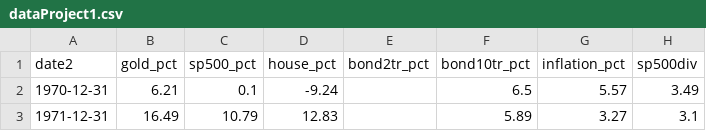
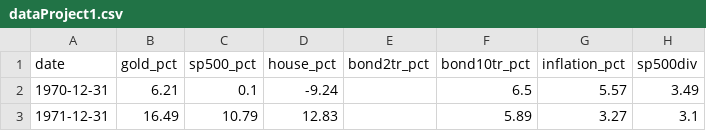
Before and after one commit to maciejdziedzic/website, a CSV file: frontend/public/dataProject1.csv, drawn as a sheet; only a part is shown.

Commit message:
dataproject1 correct

```diff
--- a/frontend/public/dataProject1.csv
+++ b/frontend/public/dataProject1.csv
@@ -1,2 +1,2 @@
-date2,gold_pct,sp500_pct,house_pct,bond2tr_pct,bond10tr_pct,inflation_pct,sp500div
+date,gold_pct,sp500_pct,house_pct,bond2tr_pct,bond10tr_pct,inflation_pct,sp500div
 1970-12-31,6.21,0.1,-9.24,,6.5,5.57,3.49
```
